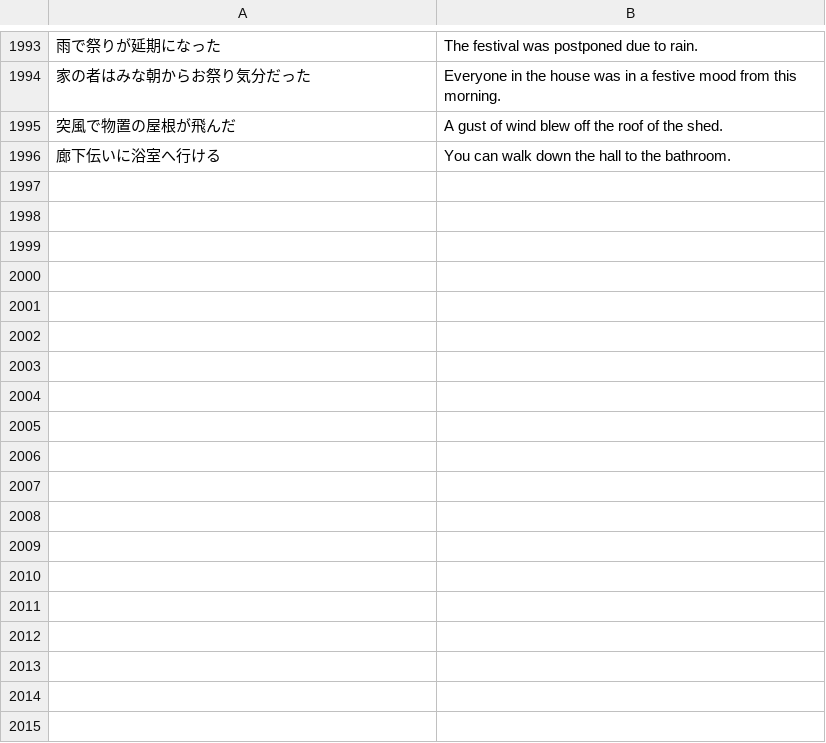
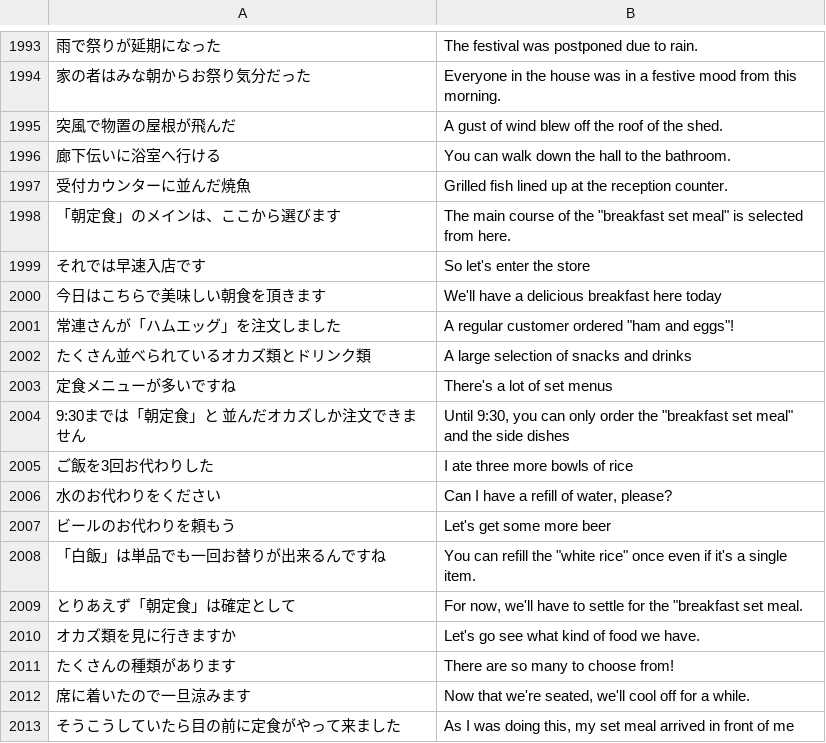
Before and after one commit to rexesian/nihongo, a CSV file: docs/rdata/Sheet 128-VBPRHS.csv, drawn as a sheet; only a part is shown, gaps mark what is left out; the diff names each change by its address in the sheet, - before the commit and + after, or states it on an @@ line.

```diff
--- a/docs/rdata/Sheet 128-VBPRHS.csv
+++ b/docs/rdata/Sheet 128-VBPRHS.csv
+row 1997: 受付カウンターに並んだ焼魚 | Grilled fish lined up at the reception counter.
+row 1998: 「朝定食」のメインは、ここから選びます | The main course of the "breakfast set meal" is selected from here.
+row 1999: それでは早速入店です | So let's enter the store
+row 2000: 今日はこちらで美味しい朝食を頂きます | We'll have a delicious breakfast here today
+row 2001: 常連さんが「ハムエッグ」を注文しました | A regular customer ordered "ham and eggs"!
+row 2002: たくさん並べられているオカズ類とドリンク類 | A large selection of snacks and drinks
+row 2003: 定食メニューが多いですね | There's a lot of set menus
+row 2004: 9:30までは「朝定食」と 並んだオカズしか注文できません | Until 9:30, you can only order the "breakfast set meal" and the side dishes
+row 2005: ご飯を3回お代わりした | I ate three more bowls of rice
+row 2006: 水のお代わりをください | Can I have a refill of water, please?
+row 2007: ビールのお代わりを頼もう | Let's get some more beer
+row 2008: 「白飯」は単品でも一回お替りが出来るんですね | You can refill the "white rice" once even if it's a single item.
+row 2009: とりあえず「朝定食」は確定として | For now, we'll have to settle for the "breakfast set meal.
+row 2010: オカズ類を見に行きますか | Let's go see what kind of food we have.
+row 2011: たくさんの種類があります | There are so many to choose from!
+row 2012: 席に着いたので一旦涼みます | Now that we're seated, we'll cool off for a while.
+row 2013: そうこうしていたら目の前に定食がやって来ました | As I was doing this, my set meal arrived in front of me
```
Also changed, not shown: docs/rdata/Sheet 115-WBKNJ3.csv, docs/rdata/Sheet 119-WBLWW.csv, 9 other files.
